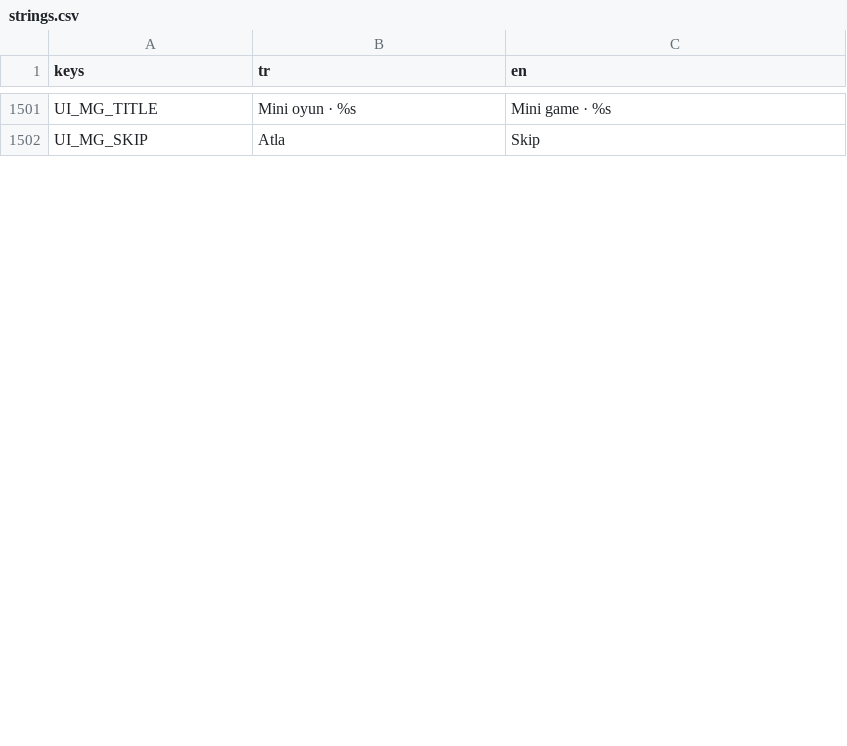
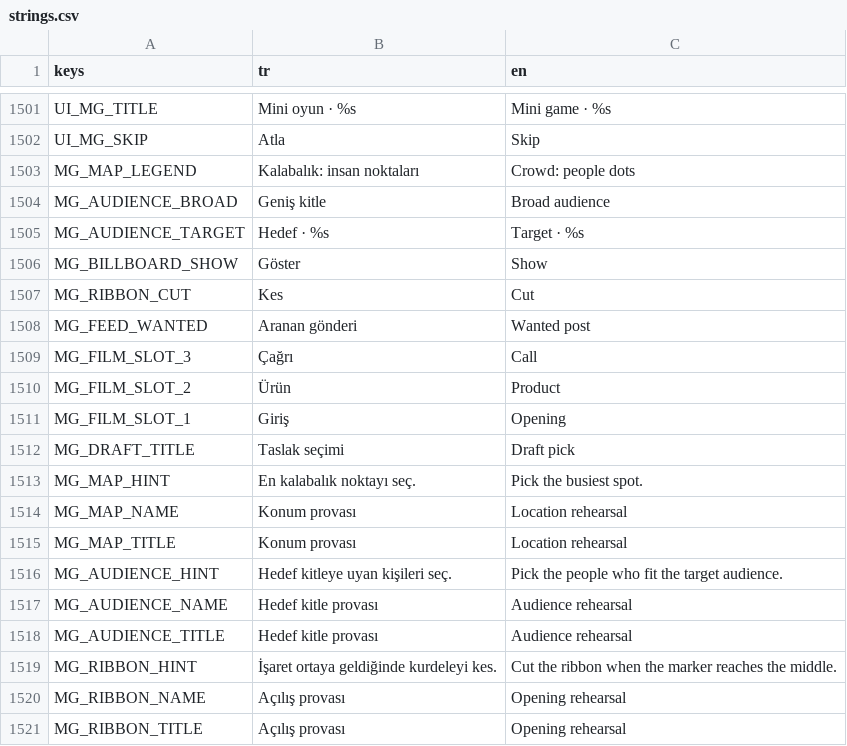
Before and after one commit to onursonmezz/AD_TYCOON, a CSV file: localization/strings.csv, drawn as a sheet; only a part is shown, gaps mark what is left out; the diff covers the shown part only.

```diff
--- a/localization/strings.csv
+++ b/localization/strings.csv
@@ -1502 +1502,20 @@ UI_MG_TITLE,Mini oyun · %s,Mini game · %s
 UI_MG_SKIP,Atla,Skip
+MG_MAP_LEGEND,Kalabalık: insan noktaları,Crowd: people dots
+MG_AUDIENCE_BROAD,Geniş kitle,Broad audience
+MG_AUDIENCE_TARGET,Hedef · %s,Target · %s
+MG_BILLBOARD_SHOW,Göster,Show
+MG_RIBBON_CUT,Kes,Cut
+MG_FEED_WANTED,Aranan gönderi,Wanted post
+MG_FILM_SLOT_3,Çağrı,Call
+MG_FILM_SLOT_2,Ürün,Product
+MG_FILM_SLOT_1,Giriş,Opening
+MG_DRAFT_TITLE,Taslak seçimi,Draft pick
+MG_MAP_HINT,En kalabalık noktayı seç.,Pick the busiest spot.
+MG_MAP_NAME,Konum provası,Location rehearsal
+MG_MAP_TITLE,Konum provası,Location rehearsal
+MG_AUDIENCE_HINT,Hedef kitleye uyan kişileri seç.,Pick the people who fit the target audience.
+MG_AUDIENCE_NAME,Hedef kitle provası,Audience rehearsal
+MG_AUDIENCE_TITLE,Hedef kitle provası,Audience rehearsal
+MG_RIBBON_HINT,İşaret ortaya geldiğinde kurdeleyi kes.,Cut the ribbon when the marker reaches the middle.
+MG_RIBBON_NAME,Açılış provası,Opening rehearsal
+MG_RIBBON_TITLE,Açılış provası,Opening rehearsal
```
Also changed, not shown: 15 added rows and 10 edited cells elsewhere in this file, 32 other files.
